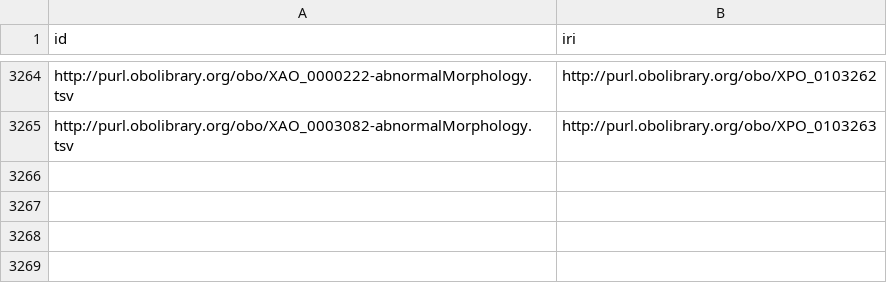
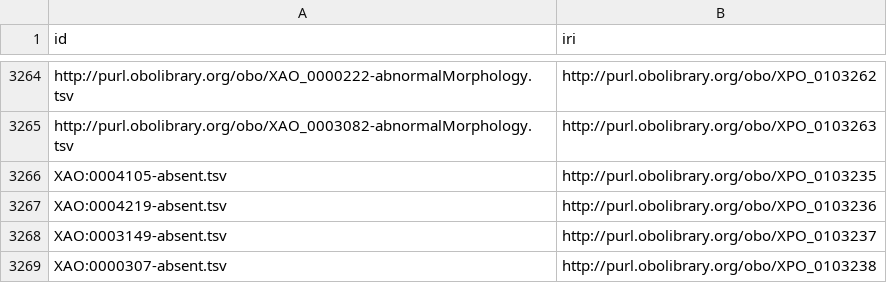
Before and after one commit to obophenotype/xenopus-phenotype-ontology, a TSV file: src/patterns/id_map.tsv, drawn as a sheet; only a part is shown, gaps mark what is left out.

Commit message:
Recreated pattern instances

```diff
--- a/src/patterns/id_map.tsv
+++ b/src/patterns/id_map.tsv
@@ -3265 +3265,5 @@ http://purl.obolibrary.org/obo/XAO_0000222-abnormalMorphology.tsv	http://purl.ob
 http://purl.obolibrary.org/obo/XAO_0003082-abnormalMorphology.tsv	http://purl.obolibrary.org/obo/XPO_0103263
+XAO:0004105-absent.tsv	http://purl.obolibrary.org/obo/XPO_0103235
+XAO:0004219-absent.tsv	http://purl.obolibrary.org/obo/XPO_0103236
+XAO:0003149-absent.tsv	http://purl.obolibrary.org/obo/XPO_0103237
+XAO:0000307-absent.tsv	http://purl.obolibrary.org/obo/XPO_0103238
```
Also changed, not shown: src/patterns/data/auto/abnormal.tsv, src/patterns/data/auto/abnormalMorphology.tsv, 4 other files.
